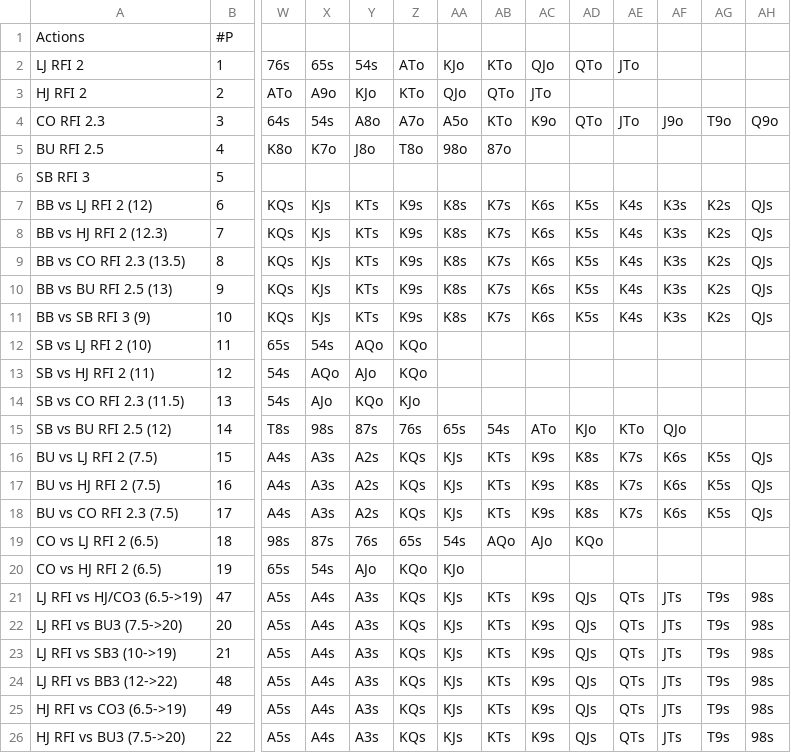
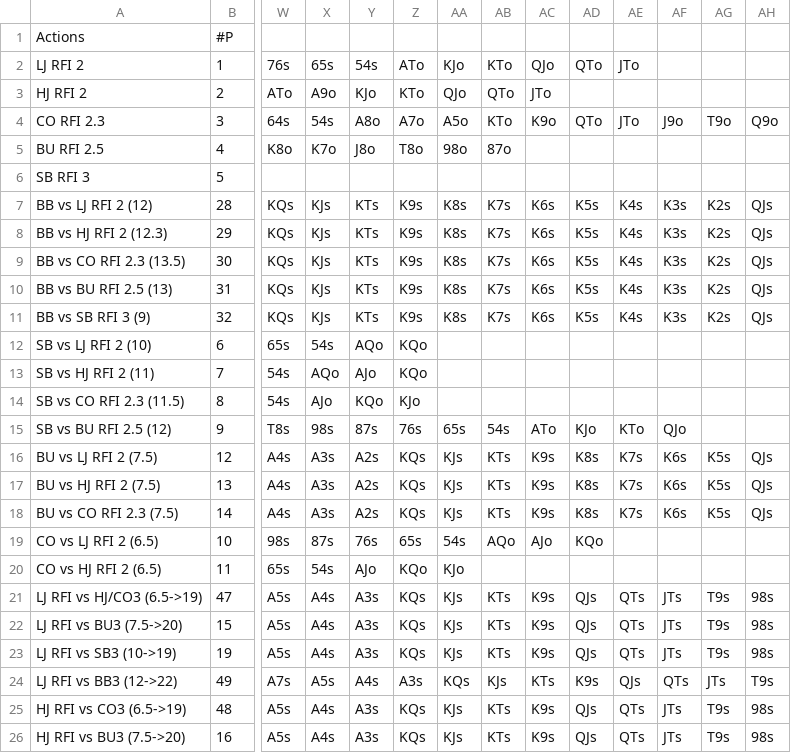
Before and after one commit to millerjrrr/griddier, a CSV file: assets/data/inputCSVs/ActionList.csv, drawn as a sheet; only a part is shown, gaps mark what is left out; the diff covers the shown part only; the diff names each change by its address in the sheet, - before the commit and + after, or states it on an @@ line.

Commit message:
updated priorities and ranges for ActionList

```diff
--- a/assets/data/inputCSVs/ActionList.csv
+++ b/assets/data/inputCSVs/ActionList.csv
-B7: 6
+B7: 28
-B8: 7
+B8: 29
-B9: 8
+B9: 30
-B10: 9
+B10: 31
-B11: 10
+B11: 32
-B12: 11
+B12: 6
-B13: 12
+B13: 7
-B14: 13
+B14: 8
-B15: 14
+B15: 9
-B16: 15
+B16: 12
-B17: 16
+B17: 13
-B18: 17
+B18: 14
-B19: 18
+B19: 10
-B20: 19
+B20: 11
-B22: 20
+B22: 15
-B23: 21
+B23: 19
-B24: 48
+B24: 49
-W24: A5s
+W24: A7s
-X24: A4s
+X24: A5s
-Y24: A3s
+Y24: A4s
-Z24: KQs
+Z24: A3s
-AA24: KJs
+AA24: KQs
-AB24: KTs
+AB24: KJs
-AC24: K9s
+AC24: KTs
-AD24: QJs
+AD24: K9s
-AE24: QTs
+AE24: QJs
-AF24: JTs
+AF24: QTs
-AG24: T9s
+AG24: JTs
-AH24: 98s
+AH24: T9s
-B25: 49
+B25: 48
-B26: 22
+B26: 16
```
Also changed, not shown: 43 edited cells elsewhere in this file, 1 other file.
